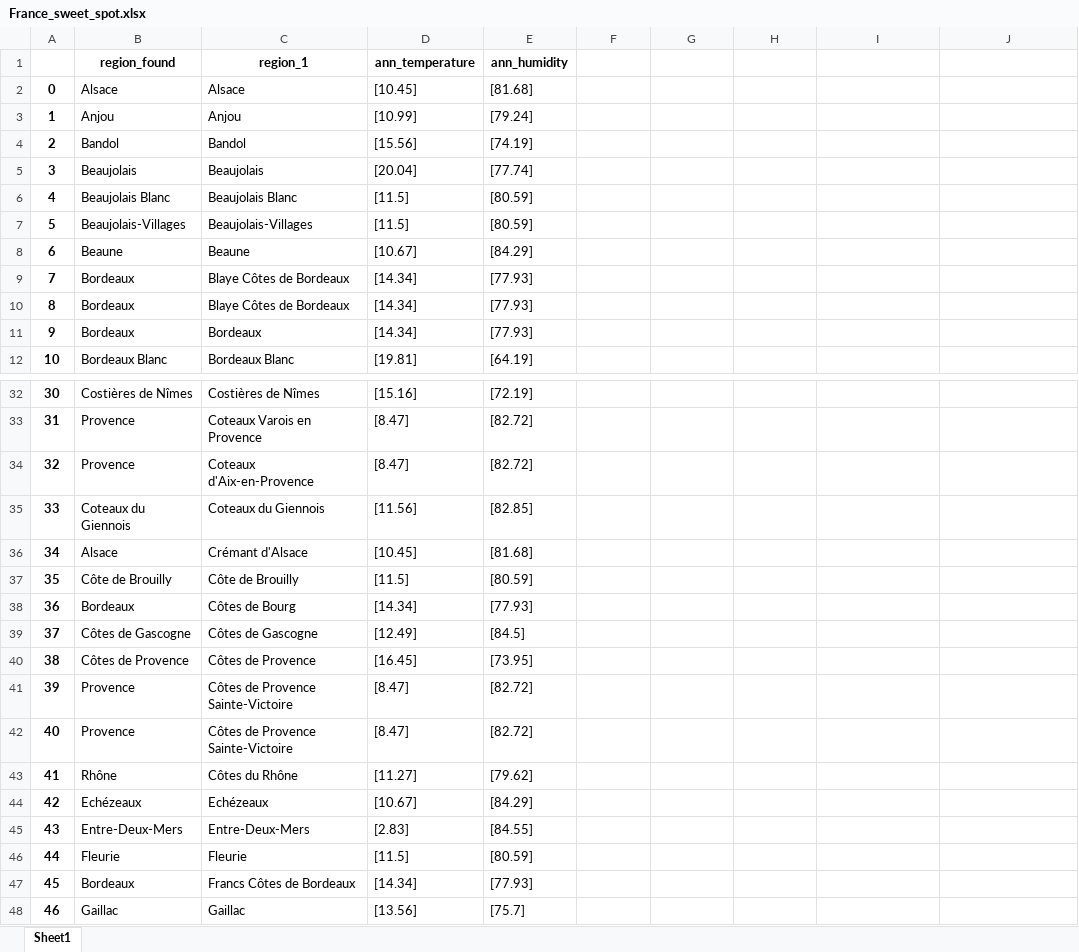
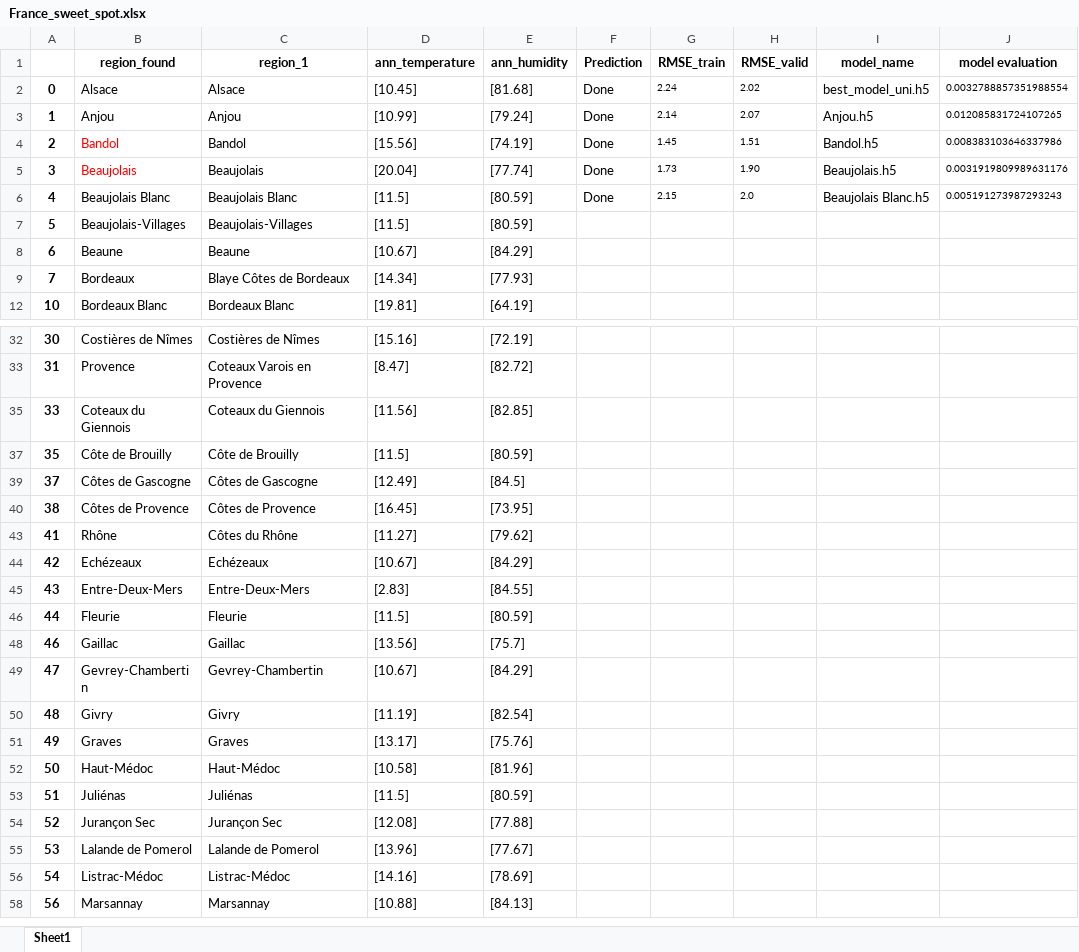
Before and after one commit to julietblack/Thesis-, an Excel workbook: France_sweet_spot.xlsx, sheet Sheet1, drawn as a sheet; only a part is shown, gaps mark what is left out; the shorter side is filled out with more unchanged rows; values as stored, in another font and other column widths than the file's, no borders; removed rows and columns are numbered as before the commit, all else as after; the diff covers the shown part only; the diff names each change by its address in the sheet, - before the commit and + after, or states it on an @@ line.

```diff
--- a/France_sweet_spot.xlsx (sheet Sheet1)
+++ b/France_sweet_spot.xlsx (sheet Sheet1)
-row 1:  | region_found | region_1 | ann_temperature | ann_humidity
+row 1:  | region_found | region_1 | ann_temperature | ann_humidity | Prediction | RMSE_train | RMSE_valid | model_name | model evaluation
-F2:F6: (empty)
+F2:F6: Done
-G2: (empty)
+G2: 2.24
-H2: (empty)
+H2: 2.02
-I2: (empty)
+I2: best_model_uni.h5
-J2: (empty)
+J2: 0.0032788857351988554
-G3: (empty)
+G3: 2.14
-H3: (empty)
+H3: 2.07
-I3: (empty)
+I3: Anjou.h5
-J3: (empty)
+J3: 0.012085831724107265
-B4:B5 text colour: black
+B4:B5 text colour: #FF0000
-G4: (empty)
+G4: 1.45
-H4: (empty)
+H4: 1.51
-I4: (empty)
+I4: Bandol.h5
-J4: (empty)
+J4: 0.008383103646337986
-G5: (empty)
+G5: 1.73
-H5: (empty)
+H5: 1.90
-I5: (empty)
+I5: Beaujolais.h5
-J5: (empty)
+J5: 0.0031919809989631176
-G6: (empty)
+G6: 2.15
-H6: (empty)
+H6: 2.0
-I6: (empty)
+I6: Beaujolais Blanc.h5
-J6: (empty)
+J6: 0.005191273987293243
@@ row 10 hidden: 8 | Bordeaux | Blaye Côtes de Bordeaux | [14.34] | [77.93] @@
@@ row 11 hidden: 9 | Bordeaux | Bordeaux | [14.34] | [77.93] @@
@@ row 34 hidden: 32 | Provence | Coteaux d'Aix-en-Provence | [8.47] | [82.72] @@
@@ row 36 hidden: 34 | Alsace | Crémant d'Alsace | [10.45] | [81.68] @@
@@ row 38 hidden: 36 | Bordeaux | Côtes de Bourg | [14.34] | [77.93] @@
@@ row 41 hidden: 39 | Provence | Côtes de Provence Sainte-Victoire | [8.47] | [82.72] @@
@@ row 42 hidden: 40 | Provence | Côtes de Provence Sainte-Victoire | [8.47] | [82.72] @@
@@ row 47 hidden: 45 | Bordeaux | Francs Côtes de Bordeaux | [14.34] | [77.93] @@
```
Also changed, not shown: 9 hidden or unhidden rows elsewhere in this sheet, 2 other files.
